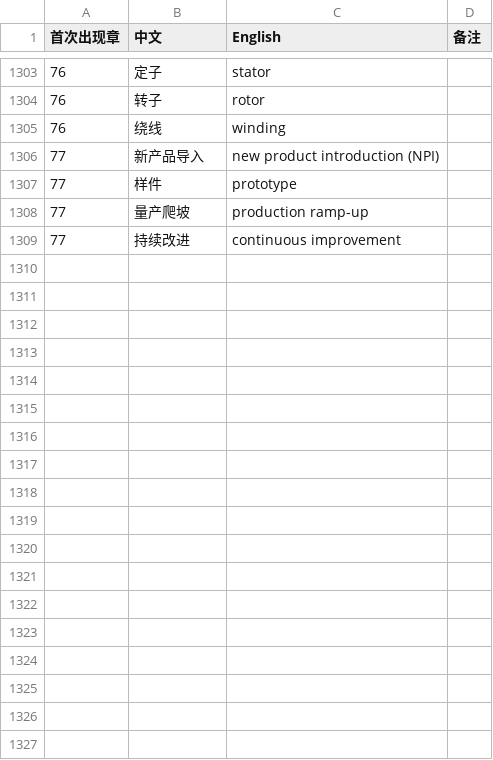
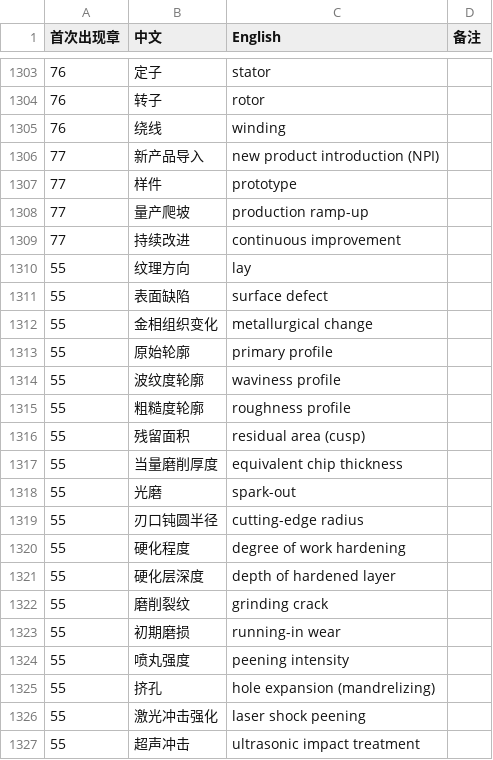
Before and after one commit to eddiezgq/WenQuest, a CSV file: textbook/mfgtech/conventions/术语表.csv, drawn as a sheet; only a part is shown, gaps mark what is left out; the diff names each change by its address in the sheet, - before the commit and + after, or states it on an @@ line.

```diff
--- a/textbook/mfgtech/conventions/术语表.csv
+++ b/textbook/mfgtech/conventions/术语表.csv
+row 1310: 55 | 纹理方向 | lay
+row 1311: 55 | 表面缺陷 | surface defect
+row 1312: 55 | 金相组织变化 | metallurgical change
+row 1313: 55 | 原始轮廓 | primary profile
+row 1314: 55 | 波纹度轮廓 | waviness profile
+row 1315: 55 | 粗糙度轮廓 | roughness profile
+row 1316: 55 | 残留面积 | residual area (cusp)
+row 1317: 55 | 当量磨削厚度 | equivalent chip thickness
+row 1318: 55 | 光磨 | spark-out
+row 1319: 55 | 刃口钝圆半径 | cutting-edge radius
+row 1320: 55 | 硬化程度 | degree of work hardening
+row 1321: 55 | 硬化层深度 | depth of hardened layer
+row 1322: 55 | 磨削裂纹 | grinding crack
+row 1323: 55 | 初期磨损 | running-in wear
+row 1324: 55 | 喷丸强度 | peening intensity
+row 1325: 55 | 挤孔 | hole expansion (mandrelizing)
+row 1326: 55 | 激光冲击强化 | laser shock peening
+row 1327: 55 | 超声冲击 | ultrasonic impact treatment
```
Also changed, not shown: 27 other files.
